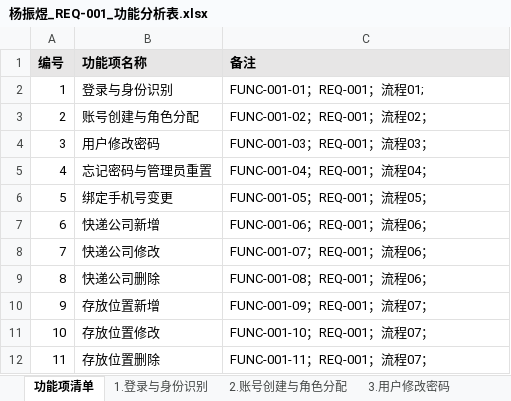
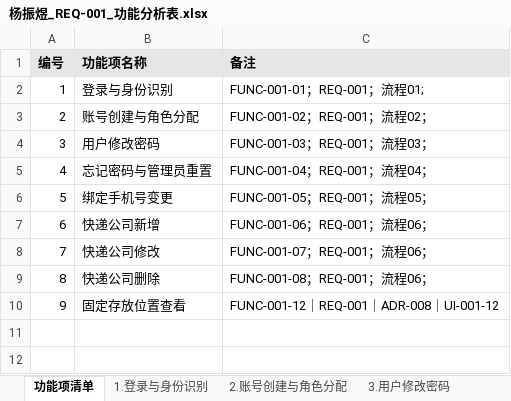
Before and after one commit to ZhenyuYangK/HDU-campus-express-management, an Excel workbook: docs/requirements/function-analysis/杨振煜_REQ-001/杨振煜_REQ-001_功能分析表.xlsx, sheet 功能项清单, drawn as a sheet; values as stored, in another font and other column widths than the file's, no borders; removed rows and columns are numbered as before the commit, all else as after; the diff names each change by its address in the sheet, - before the commit and + after, or states it on an @@ line.

```diff
--- a/docs/requirements/function-analysis/杨振煜_REQ-001/杨振煜_REQ-001_功能分析表.xlsx (sheet 功能项清单)
+++ b/docs/requirements/function-analysis/杨振煜_REQ-001/杨振煜_REQ-001_功能分析表.xlsx (sheet 功能项清单)
-row 10: 9 | 存放位置新增 | FUNC-001-09；REQ-001；流程07；
-row 11: 10 | 存放位置修改 | FUNC-001-10；REQ-001；流程07；
-row 12: 11 | 存放位置删除 | FUNC-001-11；REQ-001；流程07；
+row 10: 9 | 固定存放位置查看 | FUNC-001-12｜REQ-001｜ADR-008｜UI-001-12
```
Also changed, not shown: other sheet tabs, docs/requirements/function-analysis/任奕阳_REQ-002/任奕阳_REQ-002_功能分析表.xlsx, docs/requirements/function-analysis/第17组.功能分析表.xlsx, 3 other files.
